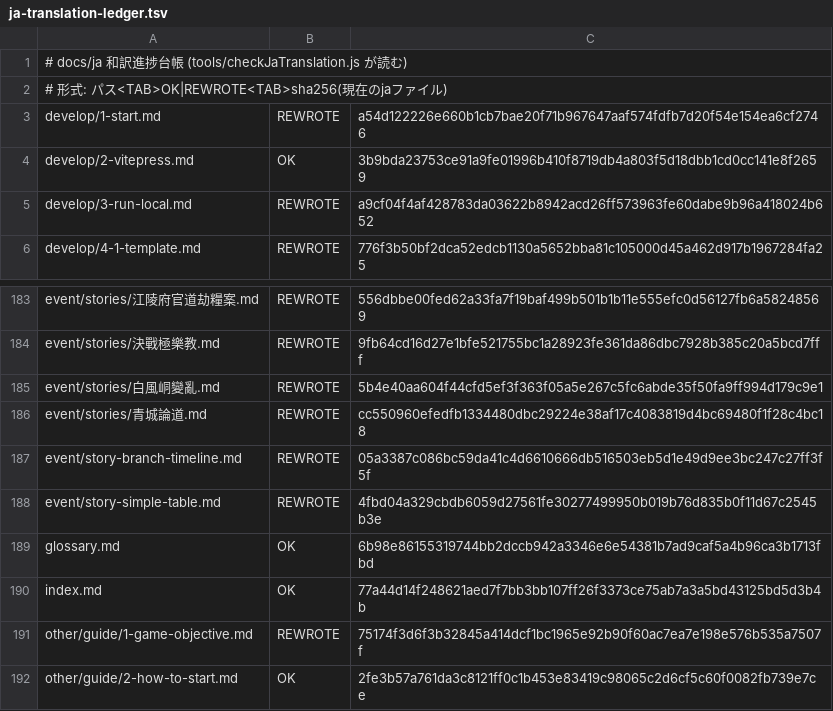
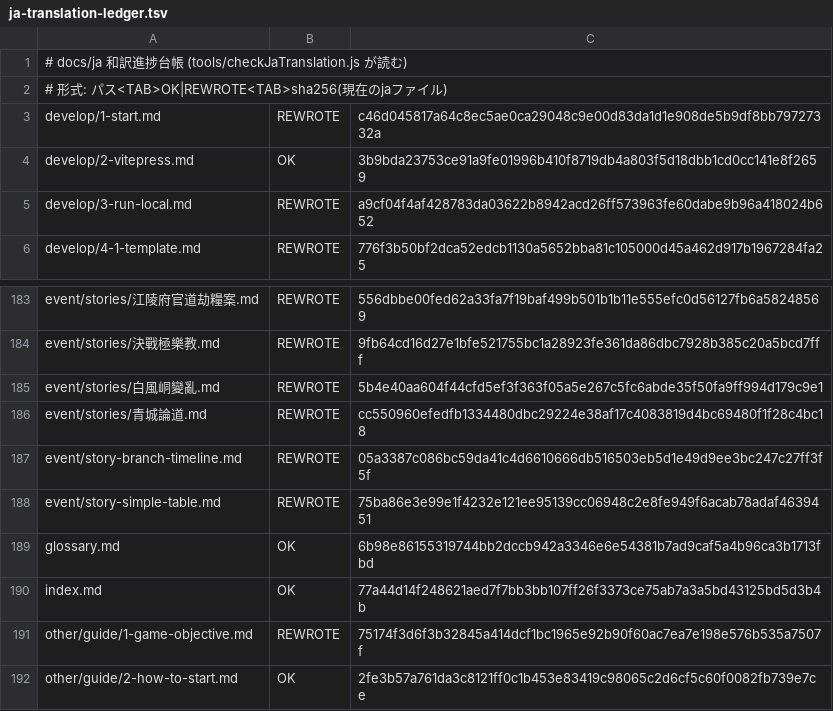
Before and after one commit to NEXTAltair/LoM-wiki, a TSV file: tools/ja-translation-ledger.tsv, drawn as a sheet; only a part is shown, gaps mark what is left out.

```diff
--- a/tools/ja-translation-ledger.tsv
+++ b/tools/ja-translation-ledger.tsv
@@ -2,3 +2,3 @@
 # 形式: パス<TAB>OK|REWROTE<TAB>sha256(現在のjaファイル)
-develop/1-start.md	REWROTE	a54d122226e660b1cb7bae20f71b967647aaf574fdfb7d20f54e154ea6cf2746
+develop/1-start.md	REWROTE	c46d045817a64c8ec5ae0ca29048c9e00d83da1d1e908de5b9df8bb79727332a
 develop/2-vitepress.md	OK	3b9bda23753ce91a9fe01996b410f8719db4a803f5d18dbb1cd0cc141e8f2659
@@ -187,3 +187,3 @@ event/stories/青城論道.md	REWROTE	cc550960efedfb1334480dbc29224e38af17c40838
 event/story-branch-timeline.md	REWROTE	05a3387c086bc59da41c4d6610666db516503eb5d1e49d9ee3bc247c27ff3f5f
-event/story-simple-table.md	REWROTE	4fbd04a329cbdb6059d27561fe30277499950b019b76d835b0f11d67c2545b3e
+event/story-simple-table.md	REWROTE	75ba86e3e99e1f4232e121ee95139cc06948c2e8fe949f6acab78adaf4639451
 glossary.md	OK	6b98e86155319744bb2dccb942a3346e6e54381b7ad9caf5a4b96ca3b1713fbd
```
Also changed, not shown: 2 other files.
